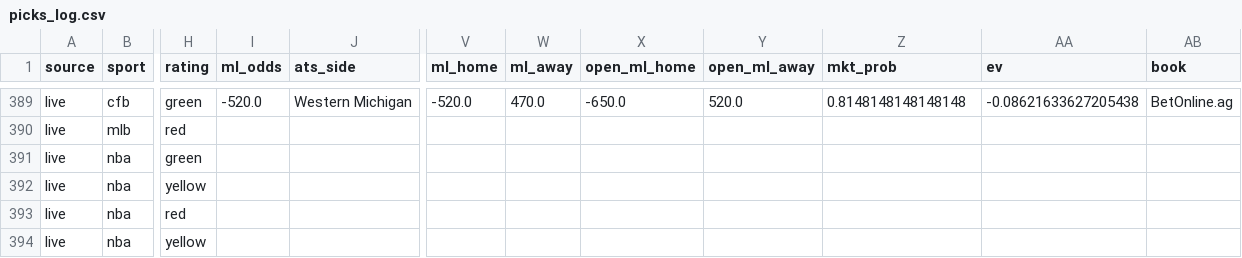
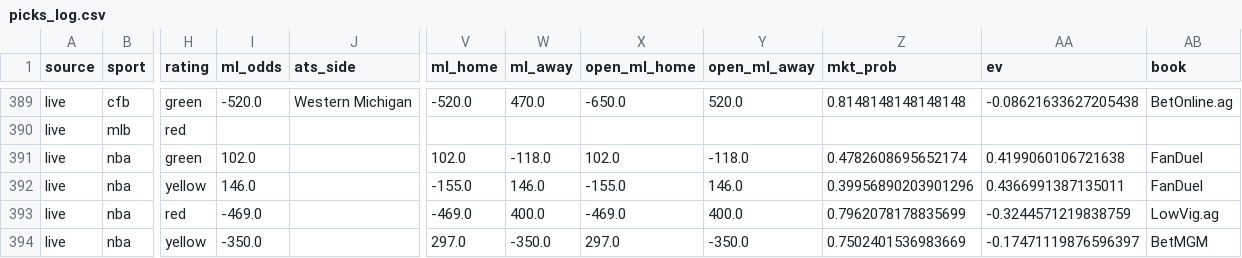
Before and after one commit to mak1017/skiiipicks, a CSV file: picks_log.csv, drawn as a sheet; only a part is shown, gaps mark what is left out; the diff covers the shown part only; the diff names each change by its address in the sheet, - before the commit and + after, or states it on an @@ line.

Commit message:
Update picks log and odds

```diff
--- a/picks_log.csv
+++ b/picks_log.csv
-I391 (ml_odds): (empty)
+I391 (ml_odds): 102.0
-V391 (ml_home): (empty)
+V391 (ml_home): 102.0
-W391 (ml_away): (empty)
+W391 (ml_away): -118.0
-X391 (open_ml_home): (empty)
+X391 (open_ml_home): 102.0
-Y391 (open_ml_away): (empty)
+Y391 (open_ml_away): -118.0
-Z391 (mkt_prob): (empty)
+Z391 (mkt_prob): 0.4782608695652174
-AA391 (ev): (empty)
+AA391 (ev): 0.4199060106721638
-AB391:AB392 (book): (empty)
+AB391:AB392 (book): FanDuel
-I392 (ml_odds): (empty)
+I392 (ml_odds): 146.0
-V392 (ml_home): (empty)
+V392 (ml_home): -155.0
-W392 (ml_away): (empty)
+W392 (ml_away): 146.0
-X392 (open_ml_home): (empty)
+X392 (open_ml_home): -155.0
-Y392 (open_ml_away): (empty)
+Y392 (open_ml_away): 146.0
-Z392 (mkt_prob): (empty)
+Z392 (mkt_prob): 0.39956890203901296
-AA392 (ev): (empty)
+AA392 (ev): 0.4366991387135011
-I393 (ml_odds): (empty)
+I393 (ml_odds): -469.0
-V393 (ml_home): (empty)
+V393 (ml_home): -469.0
-W393 (ml_away): (empty)
+W393 (ml_away): 400.0
-X393 (open_ml_home): (empty)
+X393 (open_ml_home): -469.0
-Y393 (open_ml_away): (empty)
+Y393 (open_ml_away): 400.0
-Z393 (mkt_prob): (empty)
+Z393 (mkt_prob): 0.7962078178835699
-AA393 (ev): (empty)
+AA393 (ev): -0.3244571219838759
-AB393 (book): (empty)
+AB393 (book): LowVig.ag
-I394 (ml_odds): (empty)
+I394 (ml_odds): -350.0
-V394 (ml_home): (empty)
+V394 (ml_home): 297.0
-W394 (ml_away): (empty)
+W394 (ml_away): -350.0
-X394 (open_ml_home): (empty)
+X394 (open_ml_home): 297.0
-Y394 (open_ml_away): (empty)
+Y394 (open_ml_away): -350.0
-Z394 (mkt_prob): (empty)
+Z394 (mkt_prob): 0.7502401536983669
-AA394 (ev): (empty)
+AA394 (ev): -0.17471119876596397
-AB394 (book): (empty)
+AB394 (book): BetMGM
```
Also changed, not shown: 117 edited cells elsewhere in this file, 1 other file.
